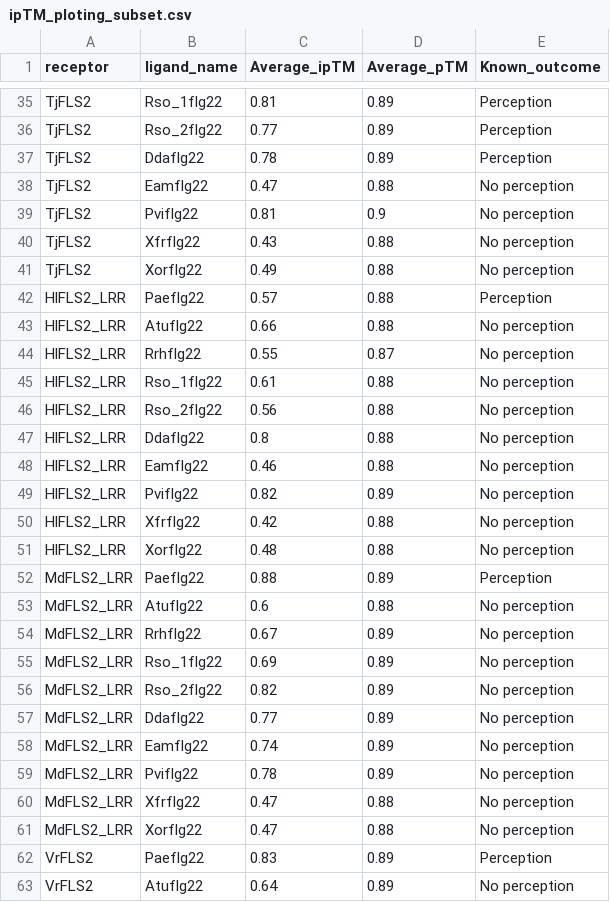
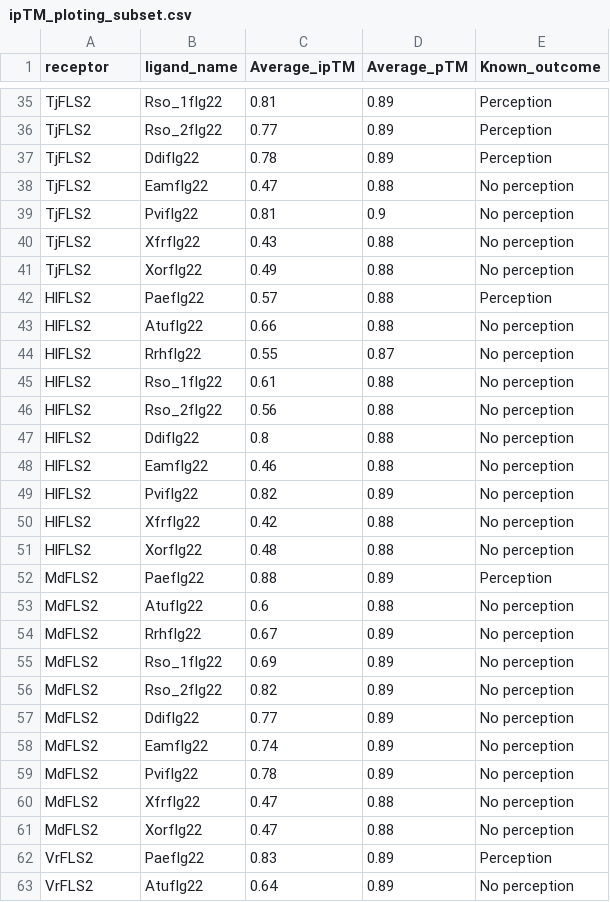
Before and after one commit to jerrytli/FLS2_engineering, a CSV file: R_ploting/input/af3/ipTM_ploting_subset.csv, drawn as a sheet; only a part is shown, gaps mark what is left out; the diff covers the shown part only.

```diff
--- a/R_ploting/input/af3/ipTM_ploting_subset.csv
+++ b/R_ploting/input/af3/ipTM_ploting_subset.csv
@@ -36,3 +36,3 @@ TjFLS2,Rso_1flg22,0.81,0.89,Perception
 TjFLS2,Rso_2flg22,0.77,0.89,Perception
-TjFLS2,Ddaflg22,0.78,0.89,Perception
+TjFLS2,Ddiflg22,0.78,0.89,Perception
 TjFLS2,Eamflg22,0.47,0.88,No perception
@@ -41,22 +41,22 @@ TjFLS2,Xfrflg22,0.43,0.88,No perception
 TjFLS2,Xorflg22,0.49,0.88,No perception
-HlFLS2_LRR,Paeflg22,0.57,0.88,Perception
-HlFLS2_LRR,Atuflg22,0.66,0.88,No perception
-HlFLS2_LRR,Rrhflg22,0.55,0.87,No perception
-HlFLS2_LRR,Rso_1flg22,0.61,0.88,No perception
-HlFLS2_LRR,Rso_2flg22,0.56,0.88,No perception
-HlFLS2_LRR,Ddaflg22,0.8,0.88,No perception
-HlFLS2_LRR,Eamflg22,0.46,0.88,No perception
-HlFLS2_LRR,Pviflg22,0.82,0.89,No perception
-HlFLS2_LRR,Xfrflg22,0.42,0.88,No perception
-HlFLS2_LRR,Xorflg22,0.48,0.88,No perception
-MdFLS2_LRR,Paeflg22,0.88,0.89,Perception
-MdFLS2_LRR,Atuflg22,0.6,0.88,No perception
-MdFLS2_LRR,Rrhflg22,0.67,0.89,No perception
-MdFLS2_LRR,Rso_1flg22,0.69,0.89,No perception
-MdFLS2_LRR,Rso_2flg22,0.82,0.89,No perception
-MdFLS2_LRR,Ddaflg22,0.77,0.89,No perception
-MdFLS2_LRR,Eamflg22,0.74,0.89,No perception
-MdFLS2_LRR,Pviflg22,0.78,0.89,No perception
-MdFLS2_LRR,Xfrflg22,0.47,0.88,No perception
-MdFLS2_LRR,Xorflg22,0.47,0.88,No perception
+HlFLS2,Paeflg22,0.57,0.88,Perception
+HlFLS2,Atuflg22,0.66,0.88,No perception
+HlFLS2,Rrhflg22,0.55,0.87,No perception
+HlFLS2,Rso_1flg22,0.61,0.88,No perception
+HlFLS2,Rso_2flg22,0.56,0.88,No perception
+HlFLS2,Ddiflg22,0.8,0.88,No perception
+HlFLS2,Eamflg22,0.46,0.88,No perception
+HlFLS2,Pviflg22,0.82,0.89,No perception
+HlFLS2,Xfrflg22,0.42,0.88,No perception
+HlFLS2,Xorflg22,0.48,0.88,No perception
+MdFLS2,Paeflg22,0.88,0.89,Perception
+MdFLS2,Atuflg22,0.6,0.88,No perception
+MdFLS2,Rrhflg22,0.67,0.89,No perception
+MdFLS2,Rso_1flg22,0.69,0.89,No perception
+MdFLS2,Rso_2flg22,0.82,0.89,No perception
+MdFLS2,Ddiflg22,0.77,0.89,No perception
+MdFLS2,Eamflg22,0.74,0.89,No perception
+MdFLS2,Pviflg22,0.78,0.89,No perception
+MdFLS2,Xfrflg22,0.47,0.88,No perception
+MdFLS2,Xorflg22,0.47,0.88,No perception
 VrFLS2,Paeflg22,0.83,0.89,Perception
```
Also changed, not shown: 11 edited cells elsewhere in this file, R_ploting/input/af3/ipTM_ploting.csv, 7 other files.
